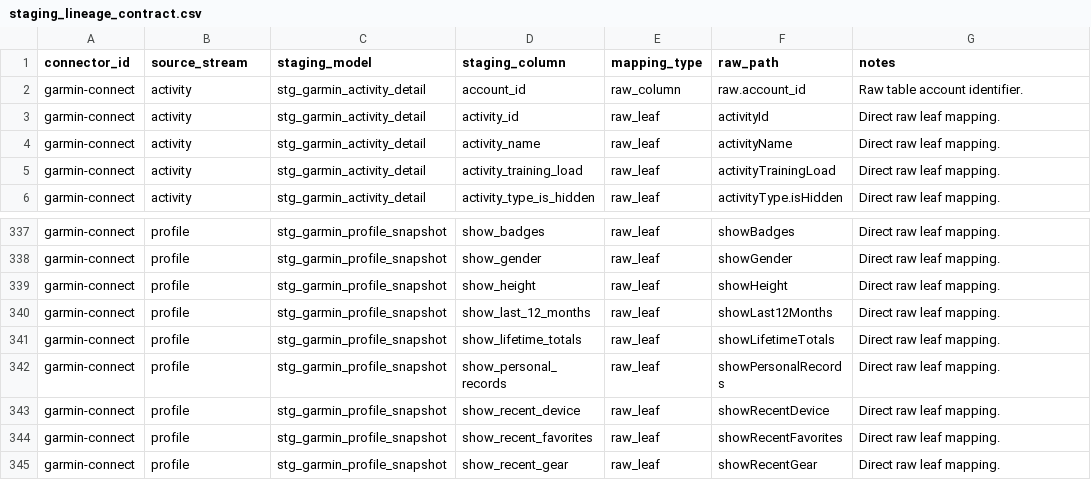
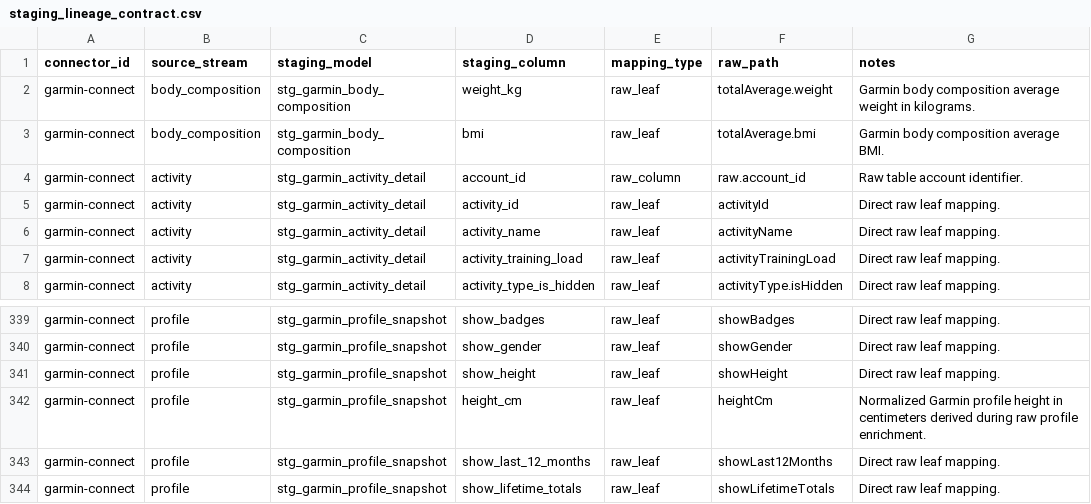
Before and after one commit to fanggong/self_management, a CSV file: dbt/seeds/staging_lineage_contract.csv, drawn as a sheet; only a part is shown, gaps mark what is left out; the shorter side is filled out with more unchanged rows.

```diff
--- a/dbt/seeds/staging_lineage_contract.csv
+++ b/dbt/seeds/staging_lineage_contract.csv
@@ -1,2 +1,4 @@
 connector_id,source_stream,staging_model,staging_column,mapping_type,raw_path,notes
+garmin-connect,body_composition,stg_garmin_body_composition,weight_kg,raw_leaf,totalAverage.weight,Garmin body composition average weight in kilograms.
+garmin-connect,body_composition,stg_garmin_body_composition,bmi,raw_leaf,totalAverage.bmi,Garmin body composition average BMI.
 garmin-connect,activity,stg_garmin_activity_detail,account_id,raw_column,raw.account_id,Raw table account identifier.
@@ -339,2 +341,3 @@ garmin-connect,profile,stg_garmin_profile_snapshot,show_gender,raw_leaf,showGend
 garmin-connect,profile,stg_garmin_profile_snapshot,show_height,raw_leaf,showHeight,Direct raw leaf mapping.
+garmin-connect,profile,stg_garmin_profile_snapshot,height_cm,raw_leaf,heightCm,Normalized Garmin profile height in centimeters derived during raw profile enrichment.
 garmin-connect,profile,stg_garmin_profile_snapshot,show_last_12_months,raw_leaf,showLast12Months,Direct raw leaf mapping.
```
Also changed, not shown: 52 other files.
